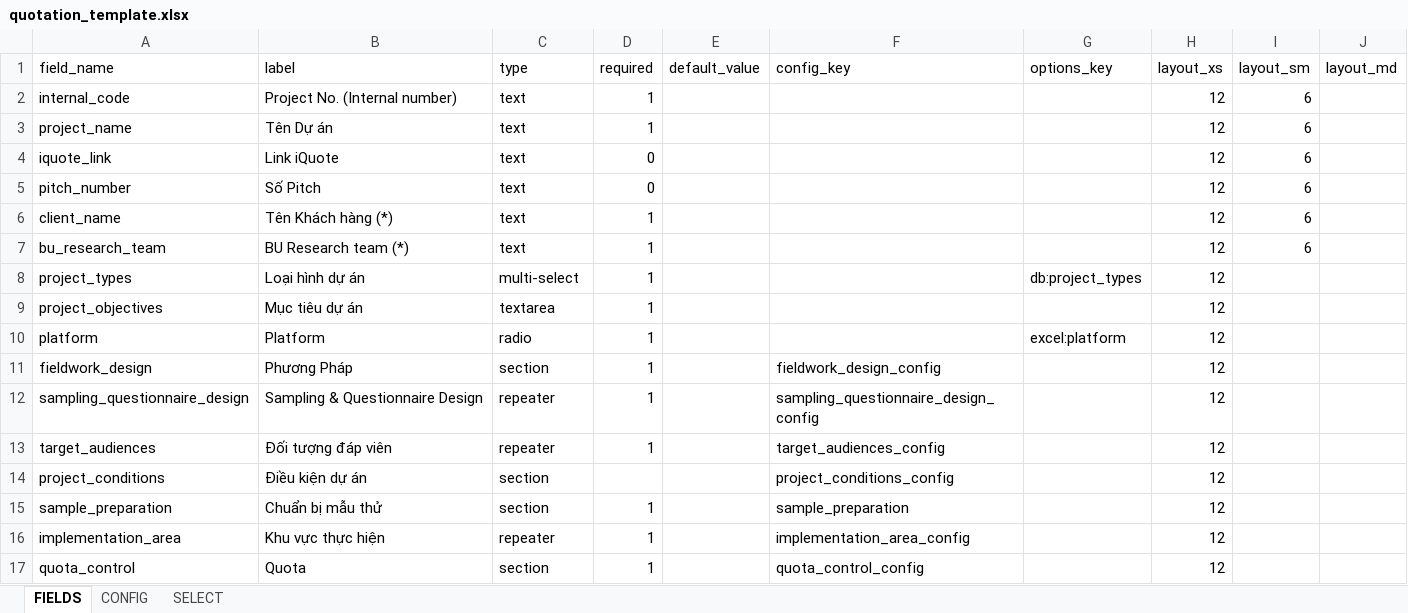
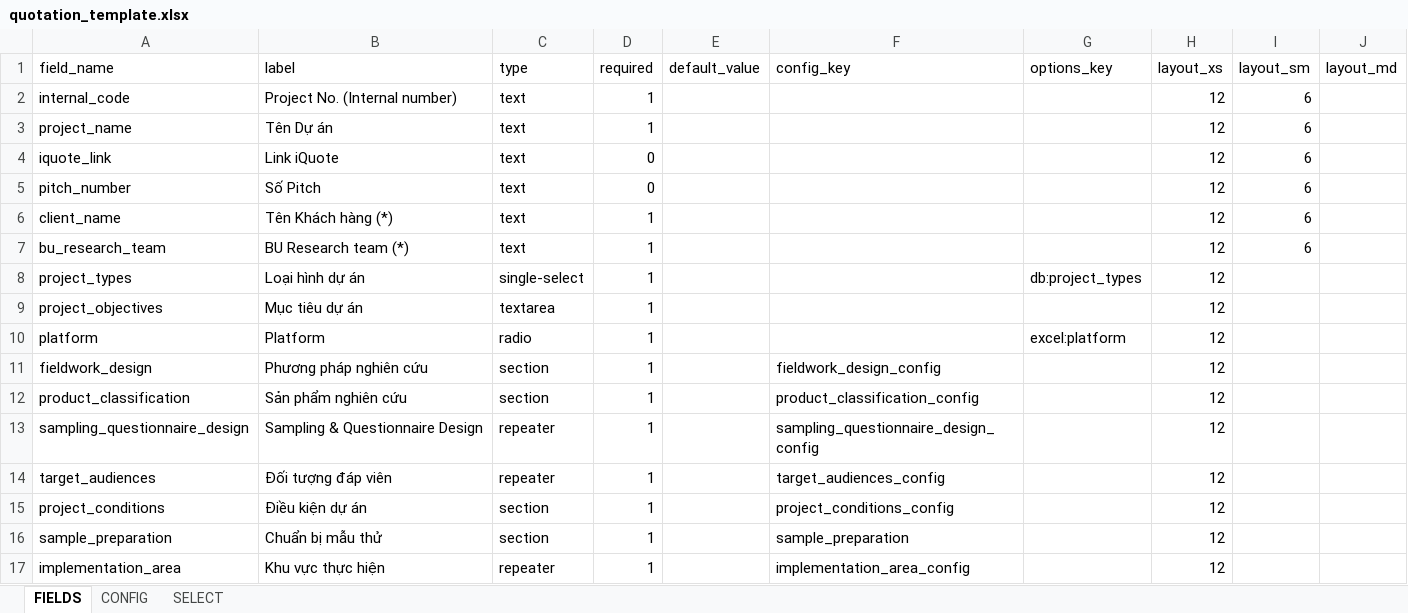
Before and after one commit to longlh123/IPSOS-FINANCE-PAYMENT, an Excel workbook: backend/storage/schema/quotation_template.xlsx, sheet FIELDS, drawn as a sheet; only a part is shown; the shorter side is filled out with more unchanged rows; values as stored, in another font and other column widths than the file's, no borders; addresses are those after the commit; the diff names each change by its address in the sheet, - before the commit and + after, or states it on an @@ line.

```diff
--- a/backend/storage/schema/quotation_template.xlsx (sheet FIELDS)
+++ b/backend/storage/schema/quotation_template.xlsx (sheet FIELDS)
-C8 (type): multi-select
+C8 (type): single-select
-B11 (label): Phương Pháp
+B11 (label): Phương pháp nghiên cứu
+row 12: product_classification | Sản phẩm nghiên cứu | section | 1 |  | product_classification_config |  | 12
-D15 (required): (empty)
+D15 (required): 1
```
Also changed, not shown: sheet CONFIG, sheet SELECT, 17 other files.
